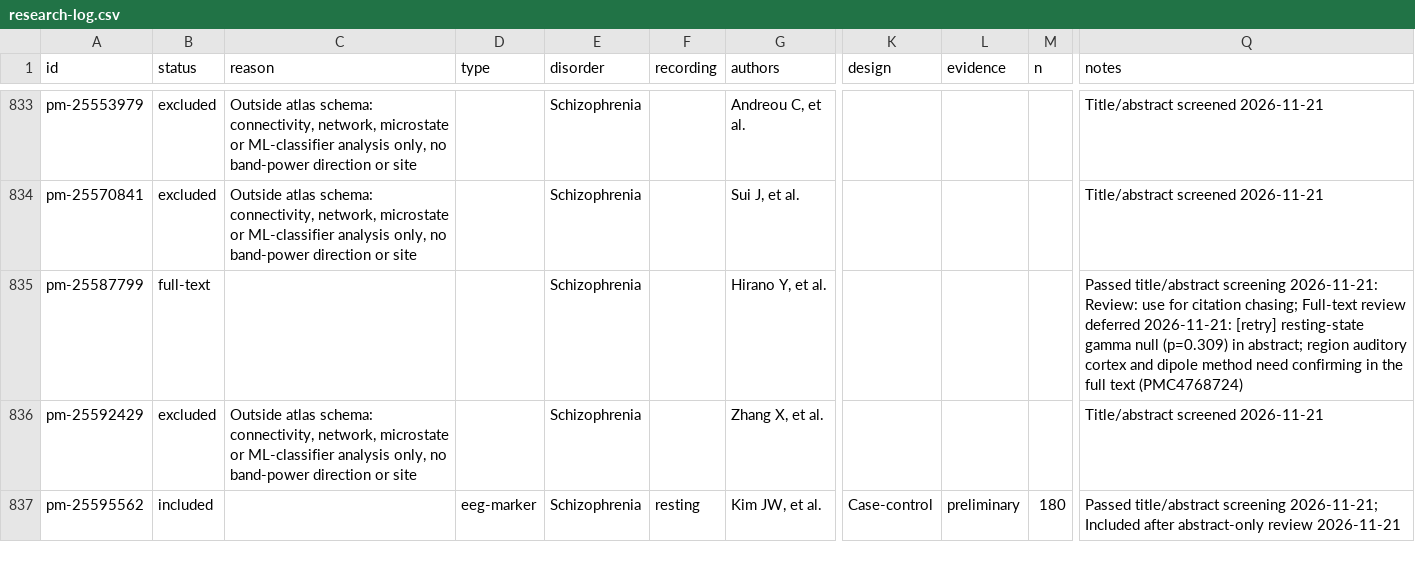
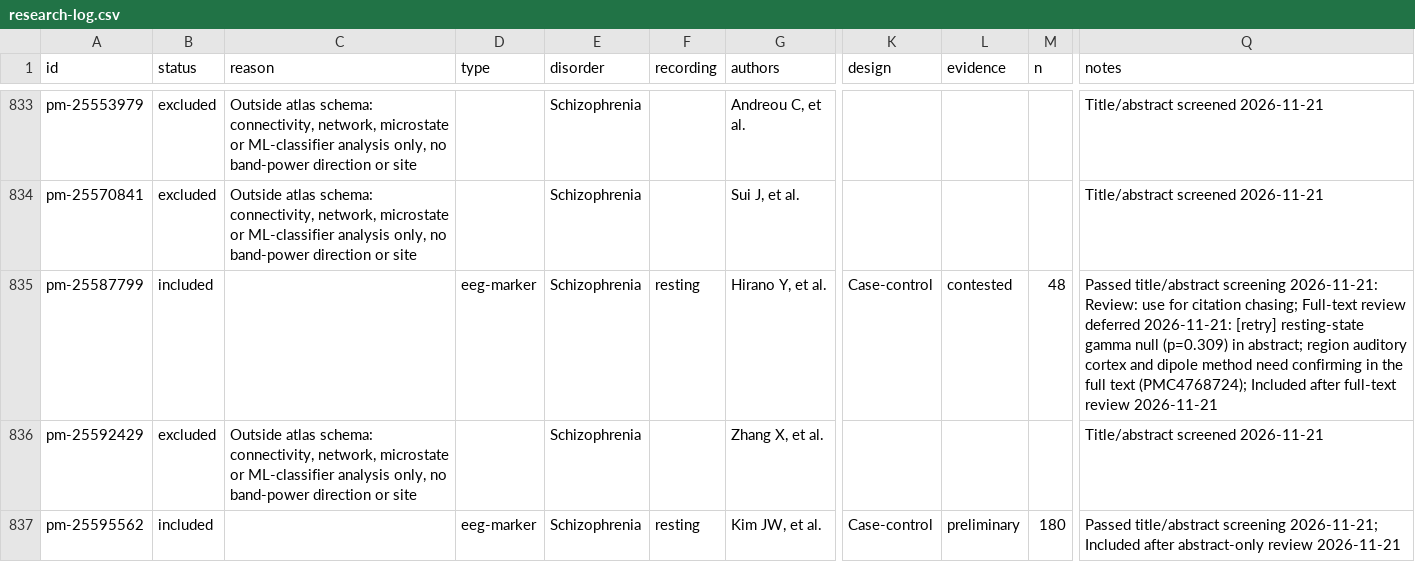
Before and after one commit to farrokh143/eeg-disorder-atlas, a CSV file: data/research-log.csv, drawn as a sheet; only a part is shown, gaps mark what is left out; the diff covers the shown part only; the diff names each change by its address in the sheet, - before the commit and + after, or states it on an @@ line.

```diff
--- a/data/research-log.csv
+++ b/data/research-log.csv
-B835 (status): full-text
+B835 (status): included
-D835 (type): (empty)
+D835 (type): eeg-marker
-F835 (recording): (empty)
+F835 (recording): resting
-K835 (design): (empty)
+K835 (design): Case-control
-L835 (evidence): (empty)
+L835 (evidence): contested
-M835 (n): (empty)
+M835 (n): 48
-Q835 (notes): …full text (PMC4768724)
+Q835 (notes): …full text (PMC4768724); Included after full-text review 2026-11-21
```
Also changed, not shown: 10 edited cells elsewhere in this file, 2 other files.
